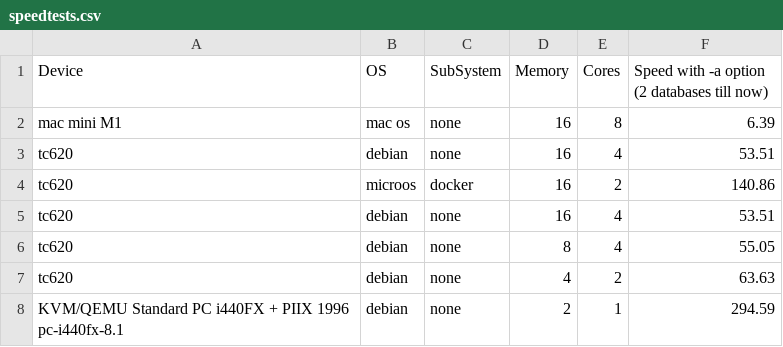
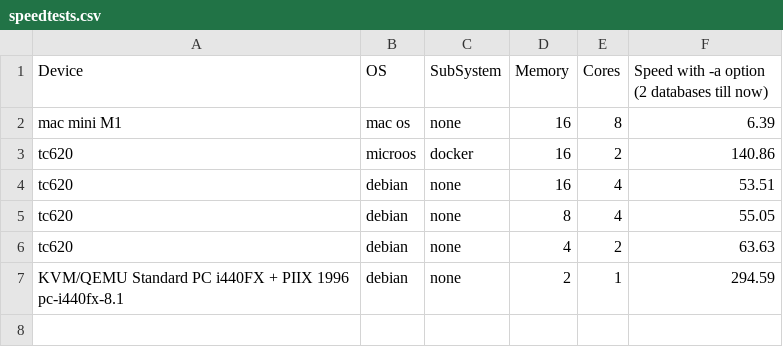
Before and after one commit to DMR-Database/dmr-database-tool, a CSV file: speedtests.csv, drawn as a sheet; the diff names each change by its address in the sheet, - before the commit and + after, or states it on an @@ line.

Commit message:
Update speedtests.csv

```diff
--- a/speedtests.csv
+++ b/speedtests.csv
-row 3: tc620 | debian | none | 16 | 4 | 53.51
```
